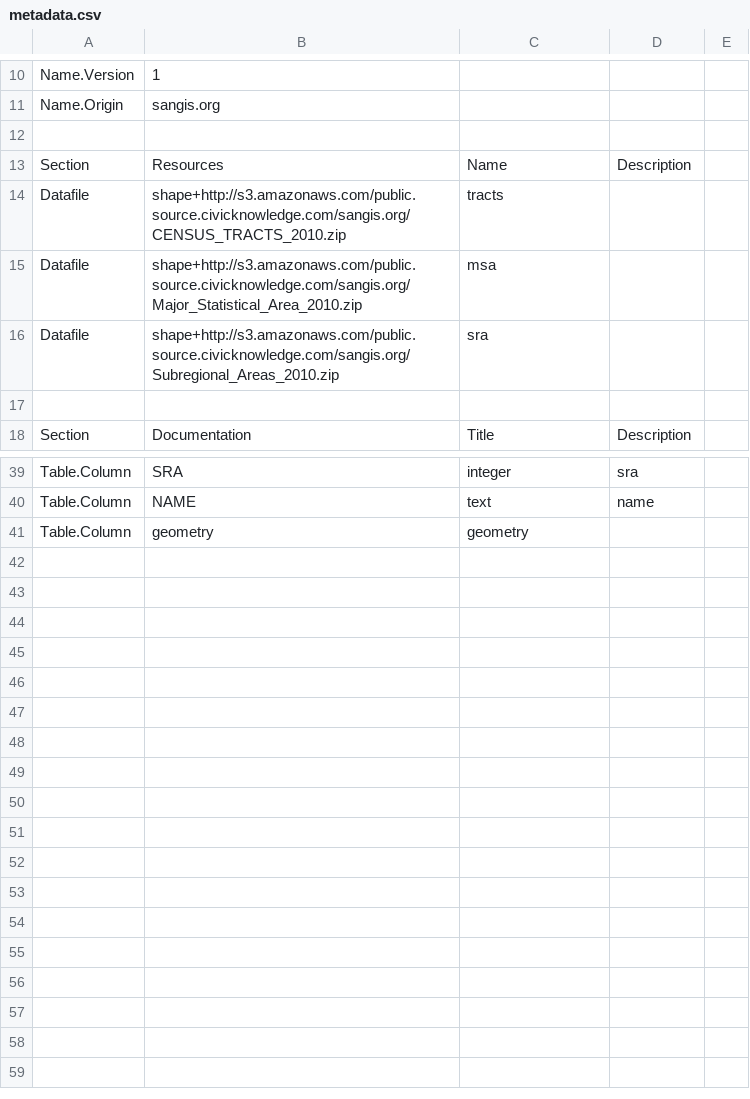
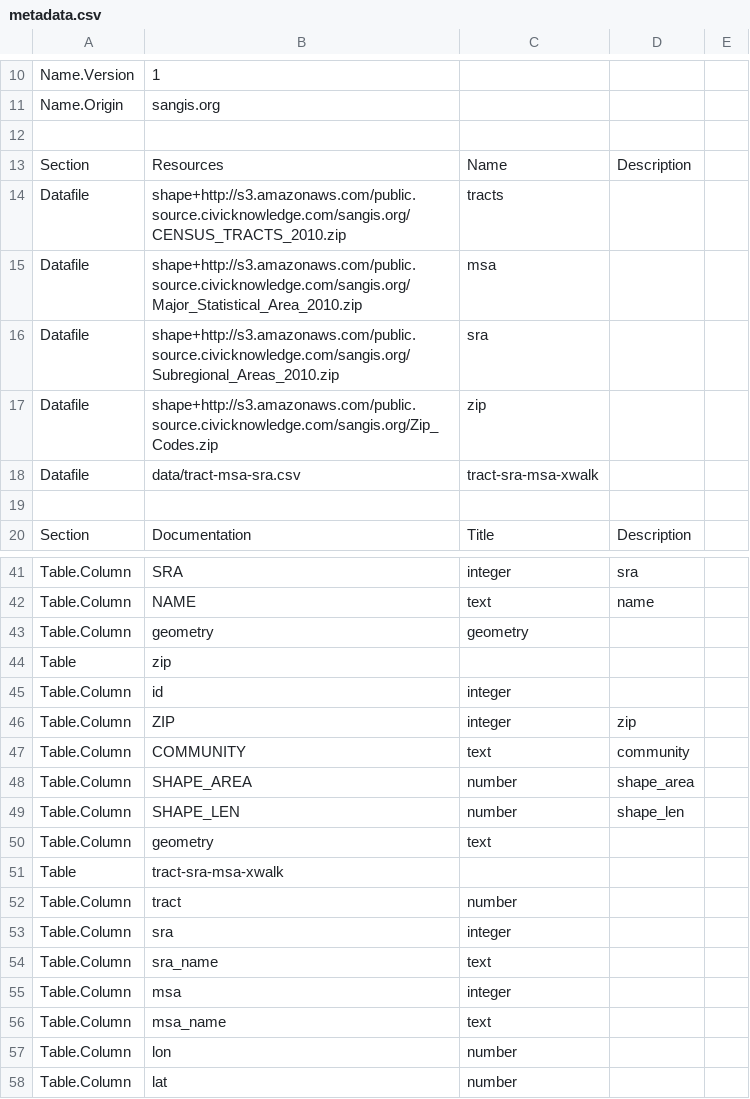
Before and after one commit to rkiyengar/age-friendly-communities, a CSV file: packages/sangis.org-census_regions/metadata.csv, drawn as a sheet; only a part is shown, gaps mark what is left out; the diff names each change by its address in the sheet, - before the commit and + after, or states it on an @@ line.

Commit message:
Added xwalk

```diff
--- a/packages/sangis.org-census_regions/metadata.csv
+++ b/packages/sangis.org-census_regions/metadata.csv
+row 17: Datafile | shape+http://s3.amazonaws.com/public.source.civicknowledge.com/sangis.org/Zip_Codes.zip | zip
+row 18: Datafile | data/tract-msa-sra.csv | tract-sra-msa-xwalk
+row 44: Table | zip
+row 45: Table.Column | id | integer
+row 46: Table.Column | ZIP | integer | zip
+row 47: Table.Column | COMMUNITY | text | community
+row 48: Table.Column | SHAPE_AREA | number | shape_area
+row 49: Table.Column | SHAPE_LEN | number | shape_len
+row 50: Table.Column | geometry | text
+row 51: Table | tract-sra-msa-xwalk
+row 52: Table.Column | tract | number
+row 53: Table.Column | sra | integer
+row 54: Table.Column | sra_name | text
+row 55: Table.Column | msa | integer
+row 56: Table.Column | msa_name | text
+row 57: Table.Column | lon | number
+row 58: Table.Column | lat | number
```
Also changed, not shown: 2 other files.
